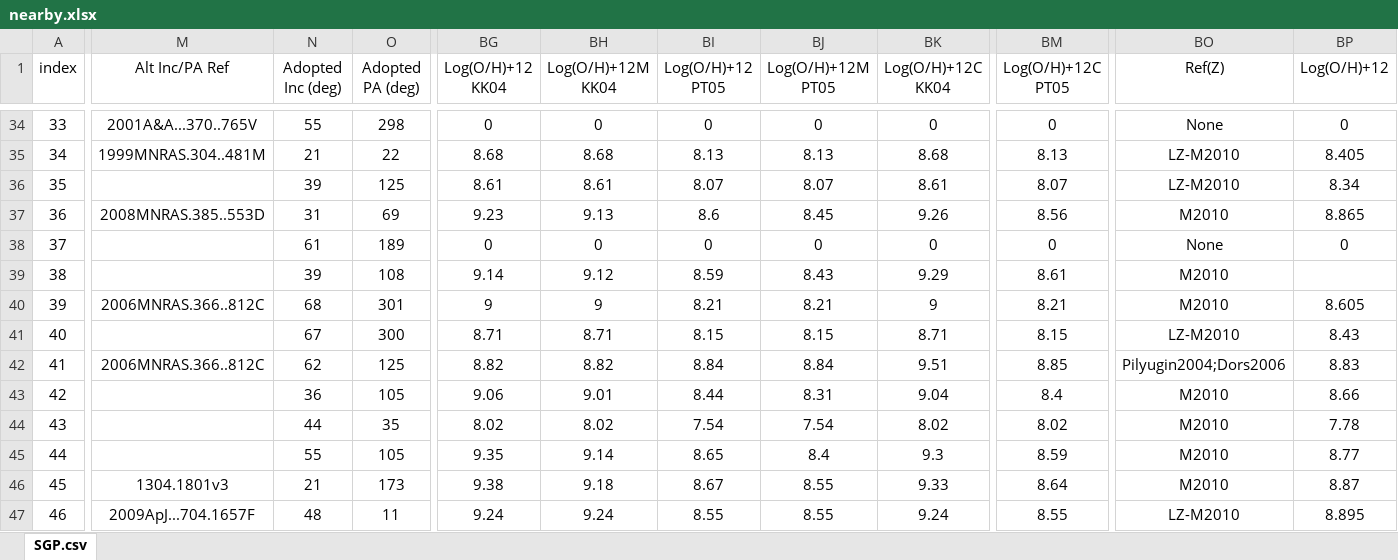
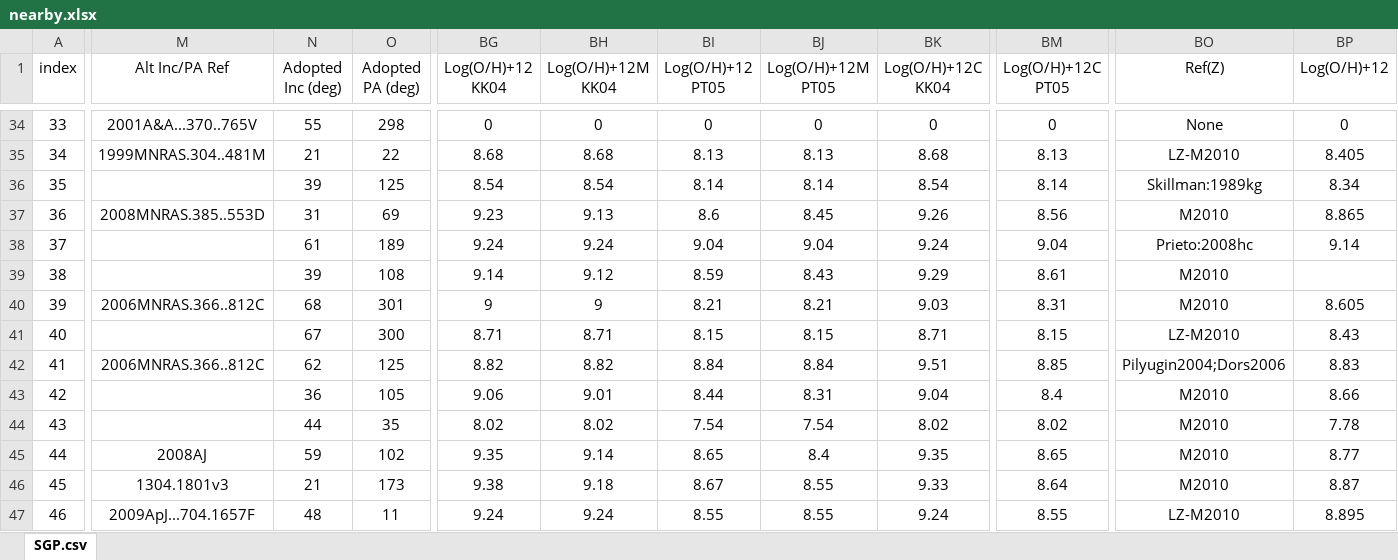
Before and after one commit to r-xue/xlib, an Excel workbook: data/nearby.xlsx, sheet SGP.csv, drawn as a sheet; only a part is shown, gaps mark what is left out; values as stored, in another font and other column widths than the file's, no borders; the diff covers the shown part only; the diff names each change by its address in the sheet, - before the commit and + after, or states it on an @@ line.

```diff
--- a/data/nearby.xlsx (sheet SGP.csv)
+++ b/data/nearby.xlsx (sheet SGP.csv)
-BG36 (Log(O/H)+12 KK04): 8.61
+BG36 (Log(O/H)+12 KK04): 8.54
-BH36 (Log(O/H)+12M KK04): 8.61
+BH36 (Log(O/H)+12M KK04): 8.54
-BI36 (Log(O/H)+12 PT05): 8.07
+BI36 (Log(O/H)+12 PT05): 8.14
-BJ36 (Log(O/H)+12M PT05): 8.07
+BJ36 (Log(O/H)+12M PT05): 8.14
-BK36 (Log(O/H)+12C KK04): 8.61
+BK36 (Log(O/H)+12C KK04): 8.54
-BM36 (Log(O/H)+12C PT05): 8.07
+BM36 (Log(O/H)+12C PT05): 8.14
-BO36 (Ref(Z)): LZ-M2010
+BO36 (Ref(Z)): Skillman:1989kg
-BG38 (Log(O/H)+12 KK04): 0
+BG38 (Log(O/H)+12 KK04): 9.24
-BH38 (Log(O/H)+12M KK04): 0
+BH38 (Log(O/H)+12M KK04): 9.24
-BI38 (Log(O/H)+12 PT05): 0
+BI38 (Log(O/H)+12 PT05): 9.04
-BJ38 (Log(O/H)+12M PT05): 0
+BJ38 (Log(O/H)+12M PT05): 9.04
-BK38 (Log(O/H)+12C KK04): 0
+BK38 (Log(O/H)+12C KK04): 9.24
-BM38 (Log(O/H)+12C PT05): 0
+BM38 (Log(O/H)+12C PT05): 9.04
-BO38 (Ref(Z)): None
+BO38 (Ref(Z)): Prieto:2008hc
-BP38 (Log(O/H)+12): 0
+BP38 (Log(O/H)+12): 9.14
-BK40 (Log(O/H)+12C KK04): 9
+BK40 (Log(O/H)+12C KK04): 9.03
-BM40 (Log(O/H)+12C PT05): 8.21
+BM40 (Log(O/H)+12C PT05): 8.31
-M45 (Alt Inc/PA Ref): (empty)
+M45 (Alt Inc/PA Ref): 2008AJ
-N45 (Adopted Inc (deg)): 55
+N45 (Adopted Inc (deg)): 59
-O45 (Adopted PA (deg)): 105
+O45 (Adopted PA (deg)): 102
-BK45 (Log(O/H)+12C KK04): 9.3
+BK45 (Log(O/H)+12C KK04): 9.35
-BM45 (Log(O/H)+12C PT05): 8.59
+BM45 (Log(O/H)+12C PT05): 8.65
```
Also changed, not shown: 76 edited cells elsewhere in this sheet, data/nearby_fileinfo.xlsx, 2 other files.
